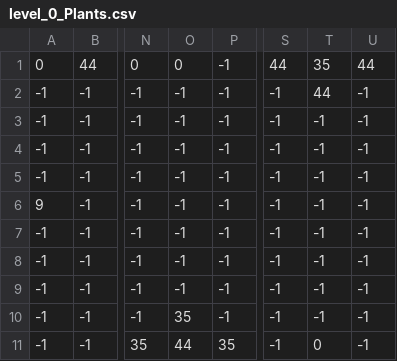
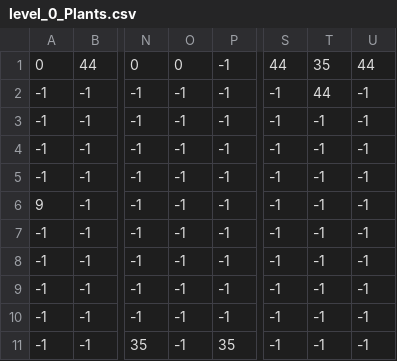
Before and after one commit to mekha03/The_Secrets_of_The_Amazon, a CSV file: Level/levels/Level_0/level_0_Plants.csv, drawn as a sheet; only a part is shown, gaps mark what is left out; the diff names each change by its address in the sheet, - before the commit and + after, or states it on an @@ line.

Commit message:
Update level_0_Plants.csv

```diff
--- a/Level/levels/Level_0/level_0_Plants.csv
+++ b/Level/levels/Level_0/level_0_Plants.csv
-O10: 35
+O10: -1
-O11: 44
+O11: -1
-T11: 0
+T11: -1
```
